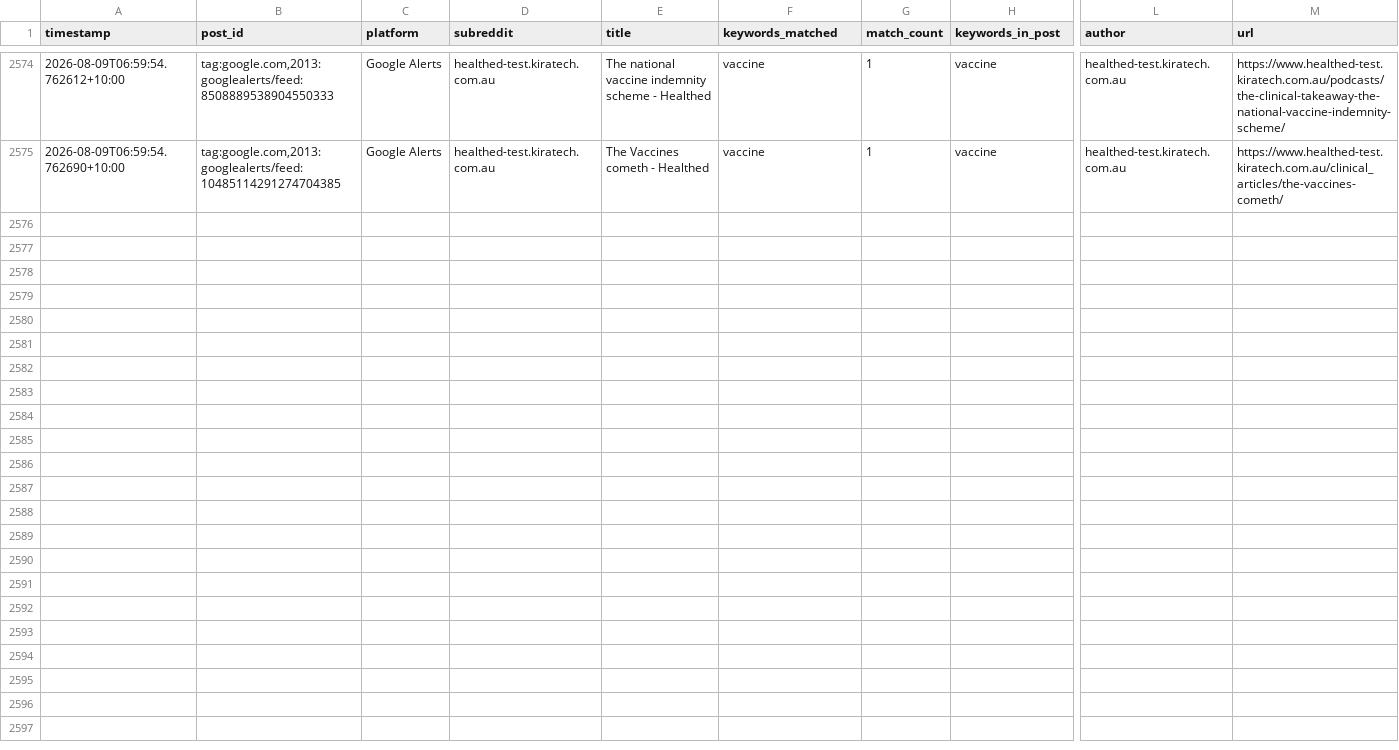
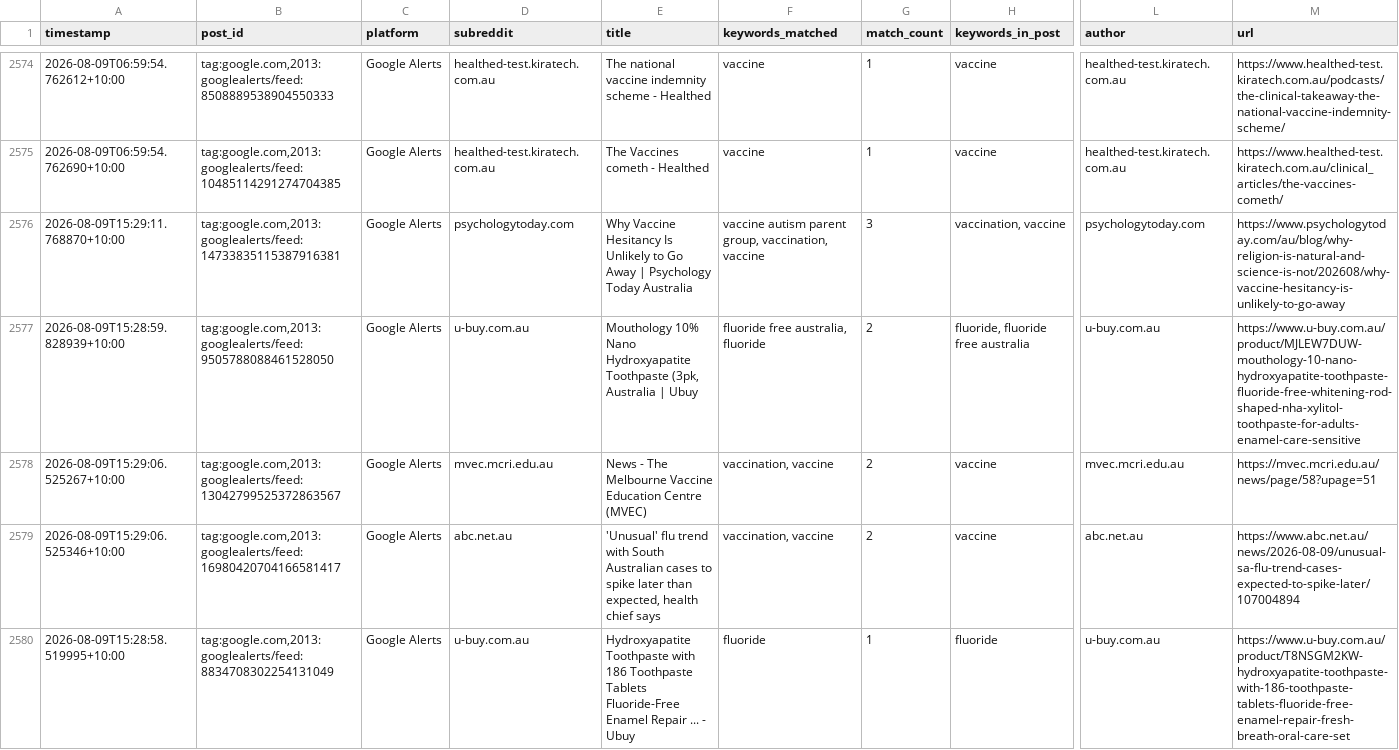
Before and after one commit to EP04/disinformation-tracker, a CSV file: google_alerts_results_all.csv, drawn as a sheet; only a part is shown, gaps mark what is left out; rows hold the shown columns only; the diff covers the shown part only; the diff names each change by its address in the sheet, - before the commit and + after, or states it on an @@ line.

```diff
--- a/google_alerts_results_all.csv
+++ b/google_alerts_results_all.csv
+row 2576: 2026-08-09T15:29:11.768870+10:00 | tag:google.com,2013:googlealerts/feed:14733835115387916381 | Google Alerts | psychologytoday.com | Why Vaccine Hesitancy Is Unlikely to Go Away | Psychology Today Australia | vaccine autism parent group, vaccination, vaccine | 3 | vaccination, vaccine | psychologytoday.com | https://www.psychologytoday.com/au/blog/why-religion-is-natural-and-science-is-not/202608/why-vaccine-hesitancy-is-unlikely-to-go-away
+row 2577: 2026-08-09T15:28:59.828939+10:00 | tag:google.com,2013:googlealerts/feed:9505788088461528050 | Google Alerts | u-buy.com.au | Mouthology 10% Nano Hydroxyapatite Toothpaste (3pk, Australia | Ubuy | fluoride free australia, fluoride | 2 | fluoride, fluoride free australia | u-buy.com.au | https://www.u-buy.com.au/product/MJLEW7DUW-mouthology-10-nano-hydroxyapatite-toothpaste-fluoride-free-whitening-rod-shaped-nha-xylitol-toothpaste-for-adults-enamel-care-sensitive
+row 2578: 2026-08-09T15:29:06.525267+10:00 | tag:google.com,2013:googlealerts/feed:13042799525372863567 | Google Alerts | mvec.mcri.edu.au | News - The Melbourne Vaccine Education Centre (MVEC) | vaccination, vaccine | 2 | vaccine | mvec.mcri.edu.au | https://mvec.mcri.edu.au/news/page/58?upage=51
+row 2579: 2026-08-09T15:29:06.525346+10:00 | tag:google.com,2013:googlealerts/feed:16980420704166581417 | Google Alerts | abc.net.au | 'Unusual' flu trend with South Australian cases to spike later than expected, health chief says | vaccination, vaccine | 2 | vaccine | abc.net.au | https://www.abc.net.au/news/2026-08-09/unusual-sa-flu-trend-cases-expected-to-spike-later/107004894
+row 2580: 2026-08-09T15:28:58.519995+10:00 | tag:google.com,2013:googlealerts/feed:8834708302254131049 | Google Alerts | u-buy.com.au | Hydroxyapatite Toothpaste with 186 Toothpaste Tablets Fluoride-Free Enamel Repair ... - Ubuy | fluoride | 1 | fluoride | u-buy.com.au | https://www.u-buy.com.au/product/T8NSGM2KW-hydroxyapatite-toothpaste-with-186-toothpaste-tablets-fluoride-free-enamel-repair-fresh-breath-oral-care-set
```
Also changed, not shown: 4 added rows elsewhere in this file, 1 other file.
